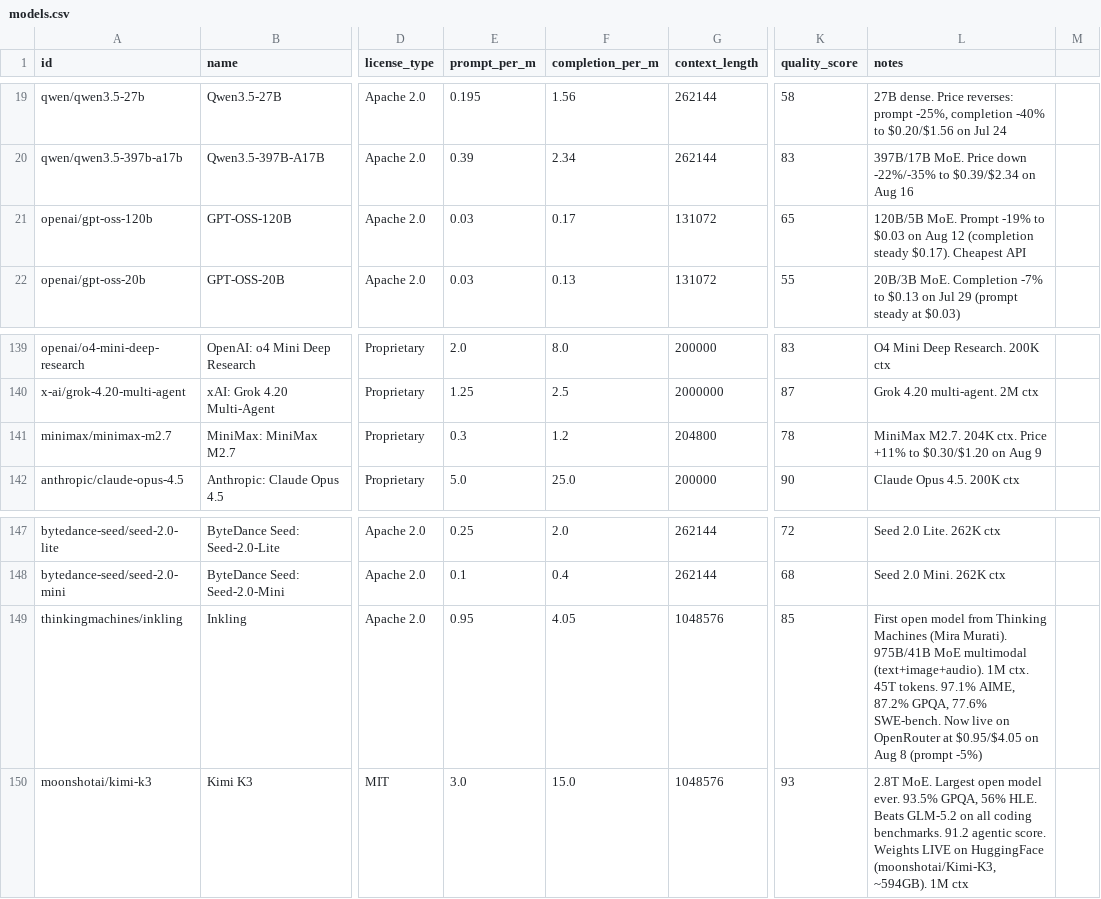
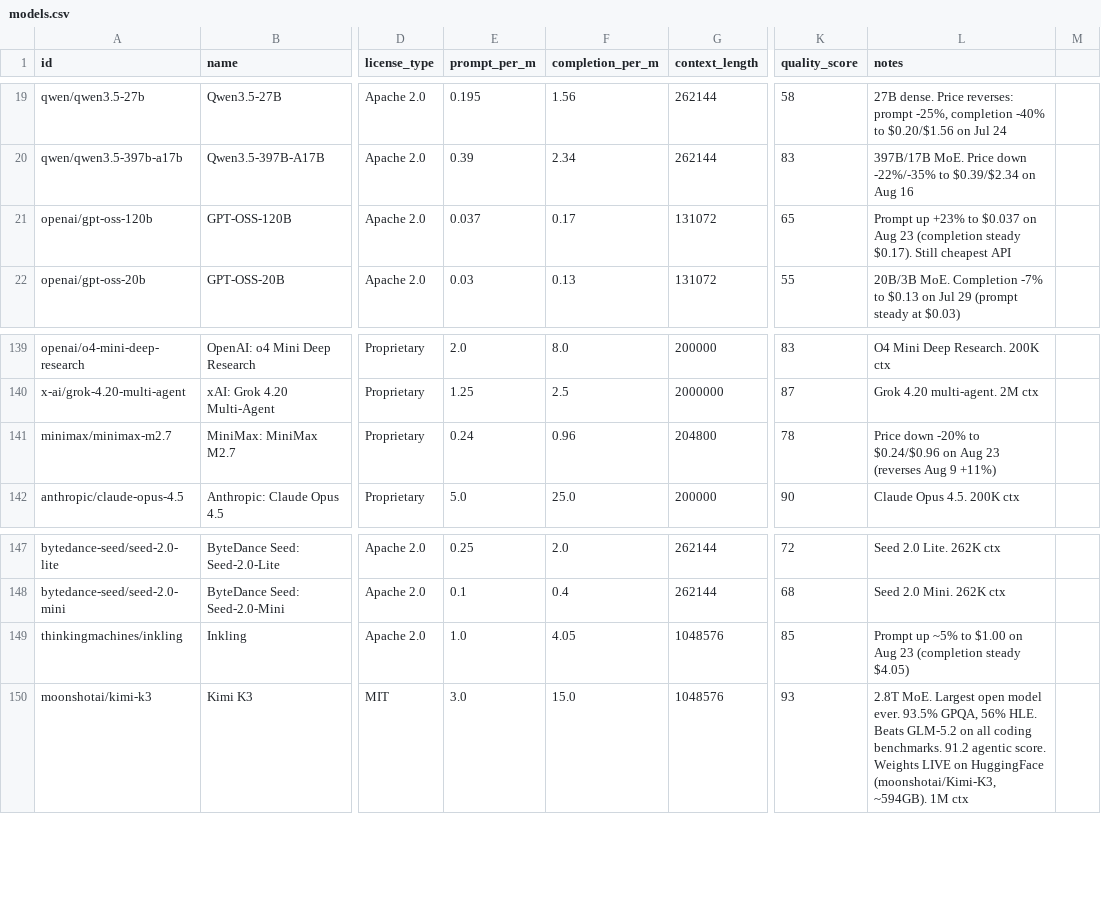
Before and after one commit to startakovsky/llm-model-tracker, a CSV file: models.csv, drawn as a sheet; only a part is shown, gaps mark what is left out; the diff covers the shown part only; the diff names each change by its address in the sheet, - before the commit and + after, or states it on an @@ line.

```diff
--- a/models.csv
+++ b/models.csv
-E21 (prompt_per_m): 0.03
+E21 (prompt_per_m): 0.037
-L21 (notes): 120B/5B MoE. Prompt -19% to $0.03 on Aug 12 (completion steady $0.17). Cheapest API
+L21 (notes): Prompt up +23% to $0.037 on Aug 23 (completion steady $0.17). Still cheapest API
-E141 (prompt_per_m): 0.3
+E141 (prompt_per_m): 0.24
-F141 (completion_per_m): 1.2
+F141 (completion_per_m): 0.96
-L141 (notes): MiniMax M2.7. 204K ctx. Price +11% to $0.30/$1.20 on Aug 9
+L141 (notes): Price down -20% to $0.24/$0.96 on Aug 23 (reverses Aug 9 +11%)
-E149 (prompt_per_m): 0.95
+E149 (prompt_per_m): 1.0
-L149 (notes): First open model from Thinking Machines (Mira Murati). 975B/41B MoE multimodal (text+image+audio). 1M ctx. 45T tokens. 97.1% AIME, 87.2% GPQA, 77.6% SWE-bench. Now live on OpenRouter at $0.95/$4.05 on Aug 8 (prompt -5%)
+L149 (notes): Prompt up ~5% to $1.00 on Aug 23 (completion steady $4.05)
```
Also changed, not shown: 1 added row and 24 edited cells elsewhere in this file, 6 other files.
